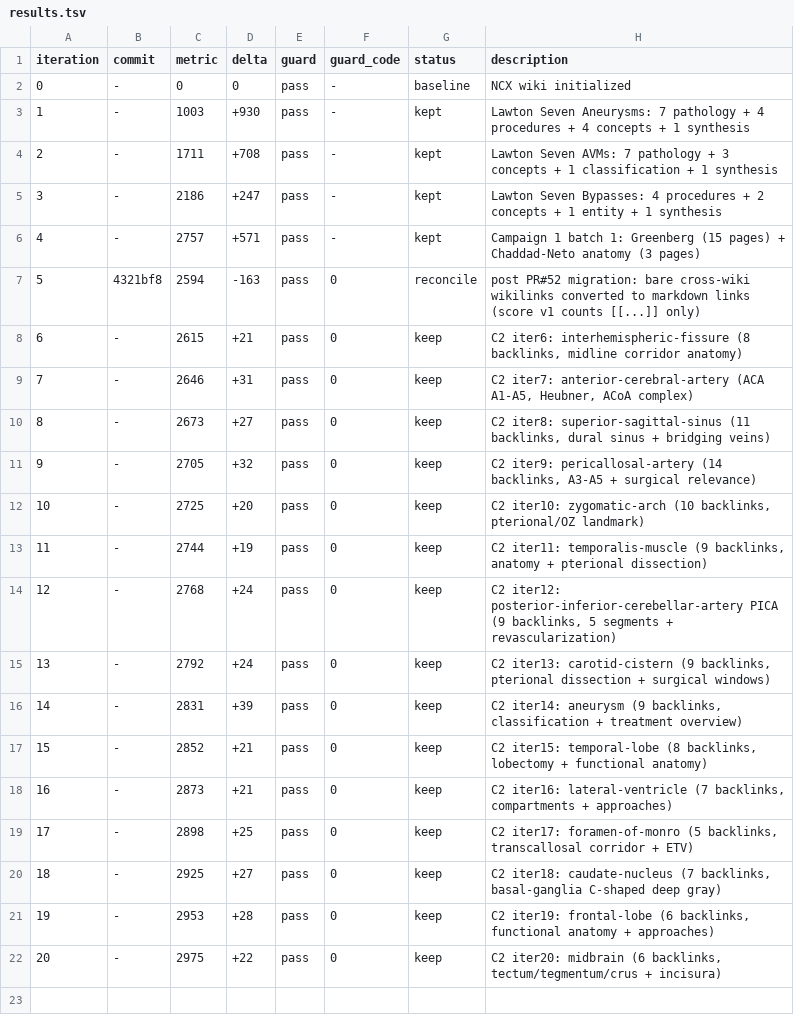
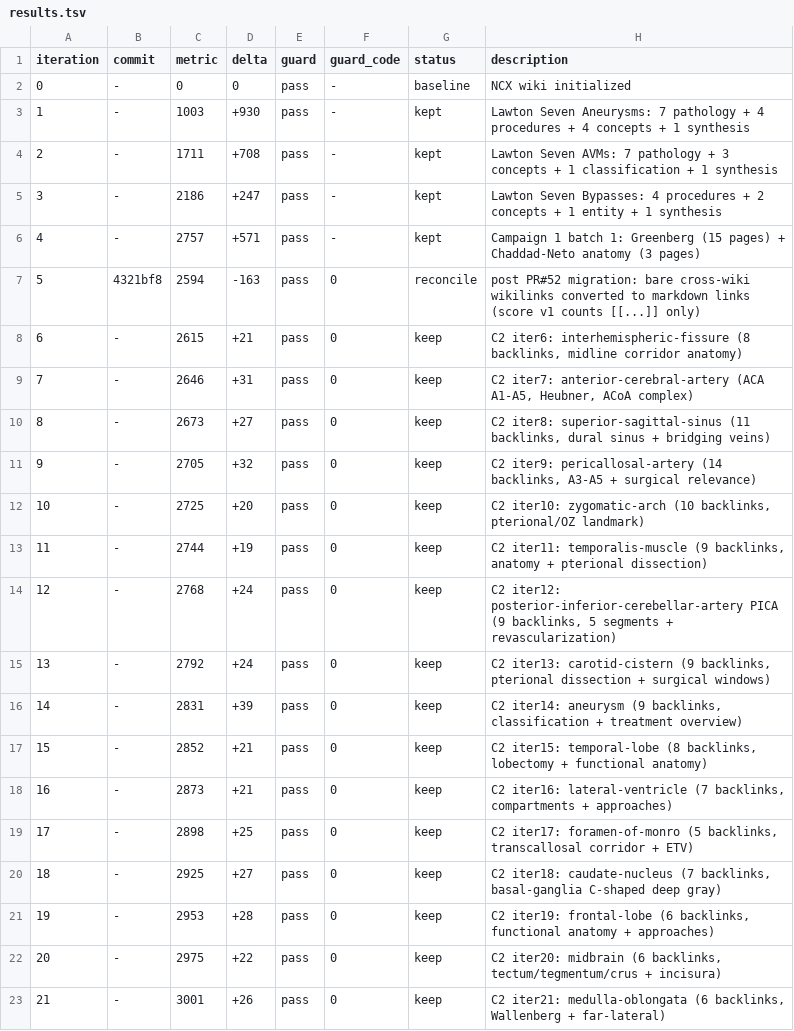
Before and after one commit to brainbloodbarrier/Rhotons-wiki, a TSV file: .autoresearch/ncx/results.tsv, drawn as a sheet.

Commit message:
autoresearch(ncx): campaign-2 iter21 medulla-oblongata

```diff
--- a/.autoresearch/ncx/results.tsv
+++ b/.autoresearch/ncx/results.tsv
@@ -22 +22,2 @@ iteration	commit	metric	delta	guard	guard_code	status	description
 20	-	2975	+22	pass	0	keep	C2 iter20: midbrain (6 backlinks, tectum/tegmentum/crus + incisura)
+21	-	3001	+26	pass	0	keep	C2 iter21: medulla-oblongata (6 backlinks, Wallenberg + far-lateral)
```
Also changed, not shown: 1 other file.
